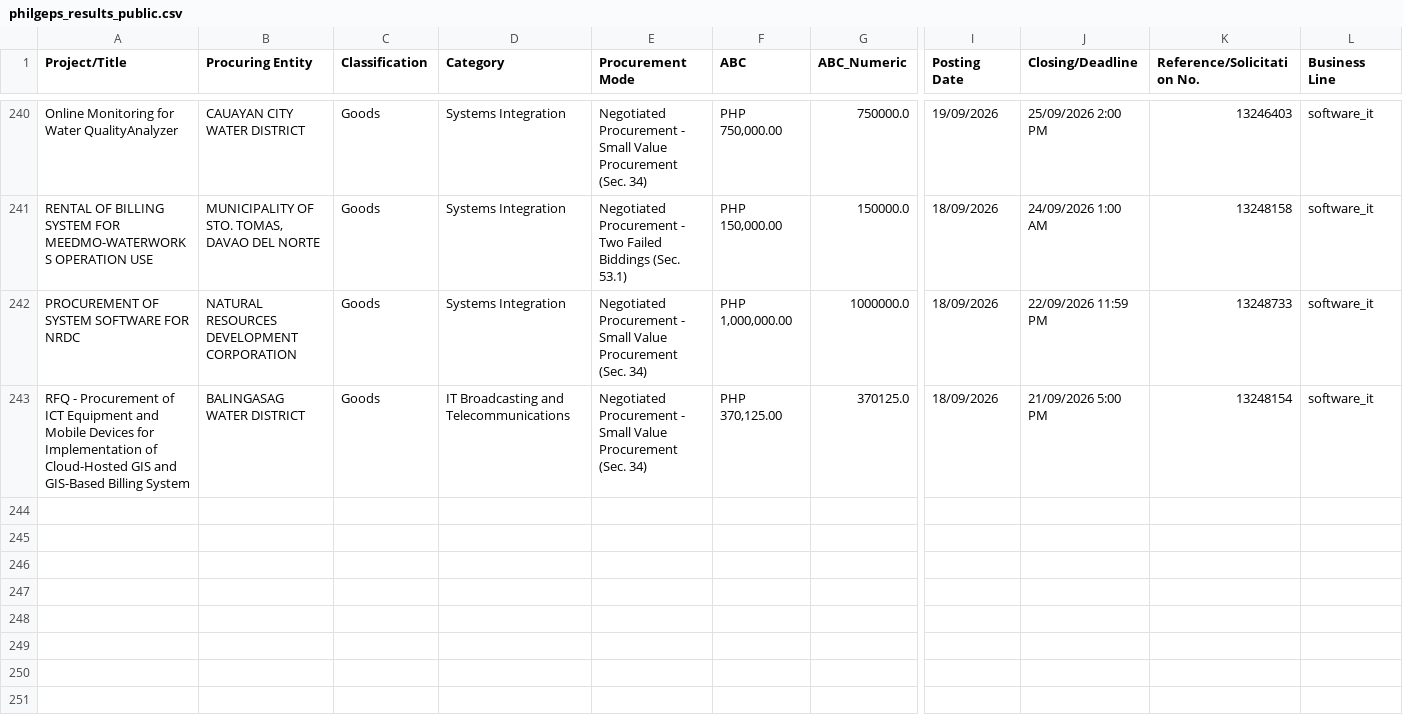
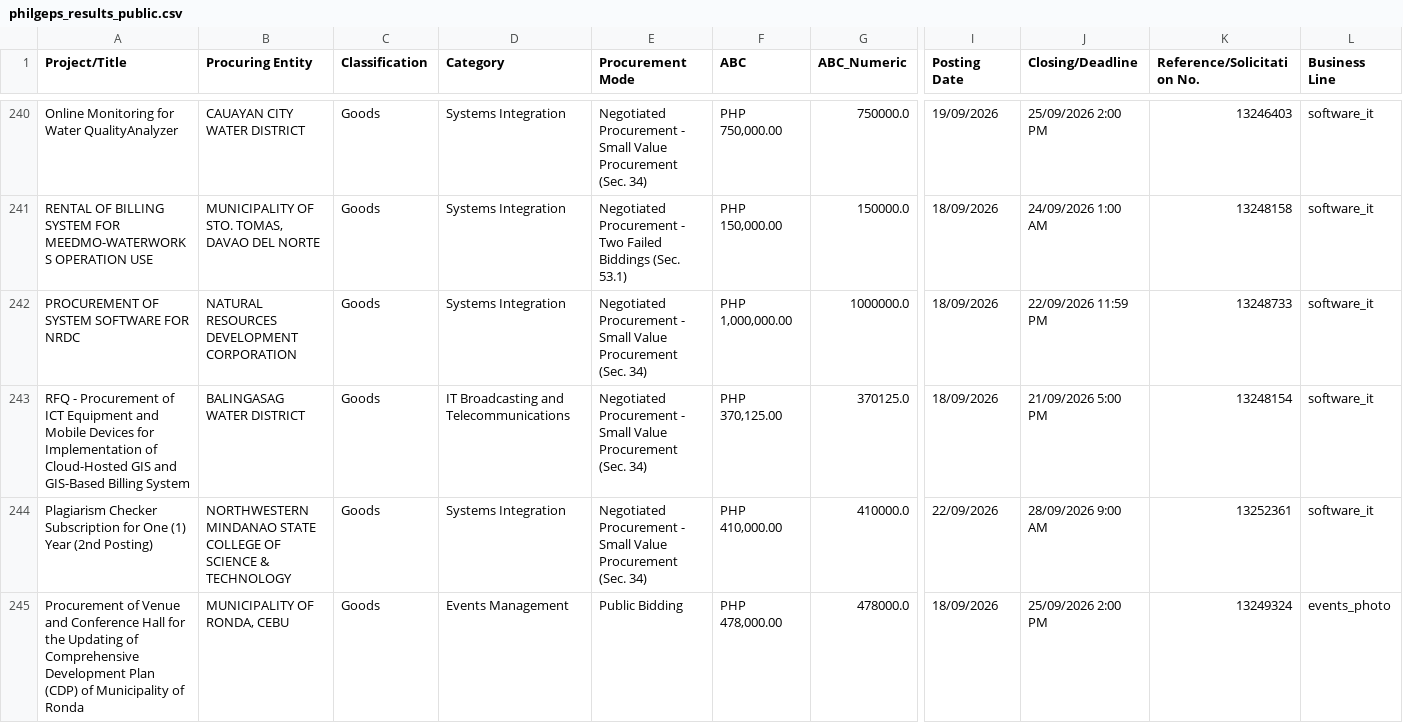
Before and after one commit to chloebellee/philgeps-scraper, a CSV file: philgeps_results_public.csv, drawn as a sheet; only a part is shown, gaps mark what is left out; rows hold the shown columns only; the diff names each change by its address in the sheet, - before the commit and + after, or states it on an @@ line.

```diff
--- a/philgeps_results_public.csv
+++ b/philgeps_results_public.csv
+row 244: Plagiarism Checker Subscription for One (1) Year (2nd Posting) | NORTHWESTERN MINDANAO STATE COLLEGE OF SCIENCE & TECHNOLOGY | Goods | Systems Integration | Negotiated Procurement - Small Value Procurement (Sec. 34) | PHP 410,000.00 | 410000.0 | 22/09/2026 | 28/09/2026 9:00 AM | 13252361 | software_it
+row 245: Procurement of Venue and Conference Hall for the Updating of Comprehensive Development Plan (CDP) of Municipality of Ronda | MUNICIPALITY OF RONDA, CEBU | Goods | Events Management | Public Bidding | PHP 478,000.00 | 478000.0 | 18/09/2026 | 25/09/2026 2:00 PM | 13249324 | events_photo
```
